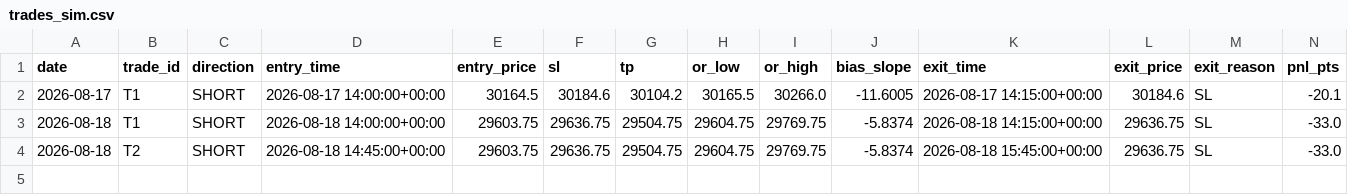
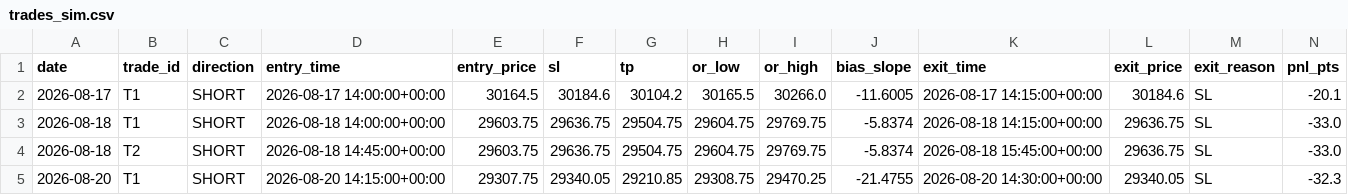
Before and after one commit to A88R345/orb-sim, a CSV file: data/trades_sim.csv, drawn as a sheet; only a part is shown; rows hold the shown columns only; the diff names each change by its address in the sheet, - before the commit and + after, or states it on an @@ line.

```diff
--- a/data/trades_sim.csv
+++ b/data/trades_sim.csv
+row 5: 2026-08-20 | T1 | SHORT | 2026-08-20 14:15:00+00:00 | 29307.75 | 29340.05 | 29210.85 | 29308.75 | 29470.25 | -21.4755 | 2026-08-20 14:30:00+00:00 | 29340.05 | SL | -32.3
```
